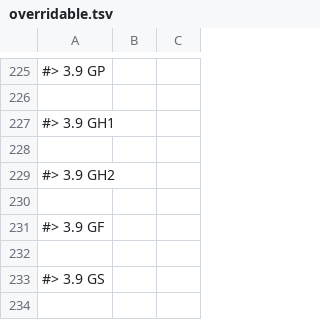
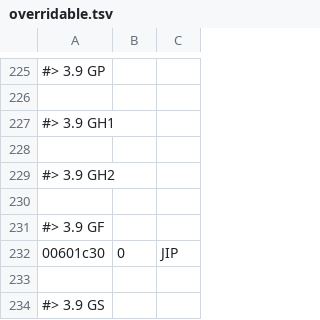
Before and after one commit to slaterain/nv-rs, a TSV file: crates/engine-core/data/overridable.tsv, drawn as a sheet; only a part is shown, gaps mark what is left out; the shorter side is filled out with more unchanged rows.

```diff
--- a/crates/engine-core/data/overridable.tsv
+++ b/crates/engine-core/data/overridable.tsv
@@ -231,2 +231,3 @@
 #> 3.9 GF
+00601c30	0	JIP
 
```
Also changed, not shown: 9 other files.
